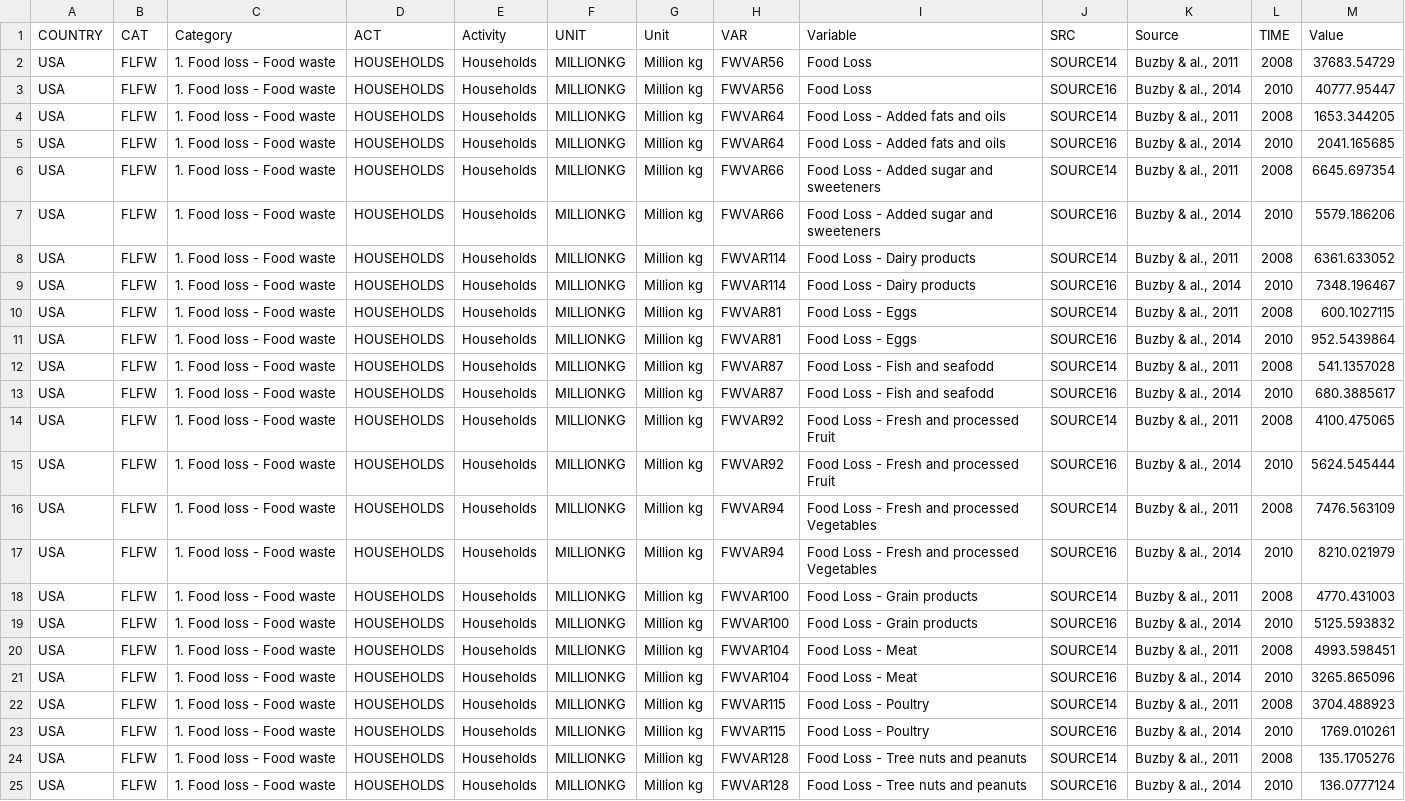
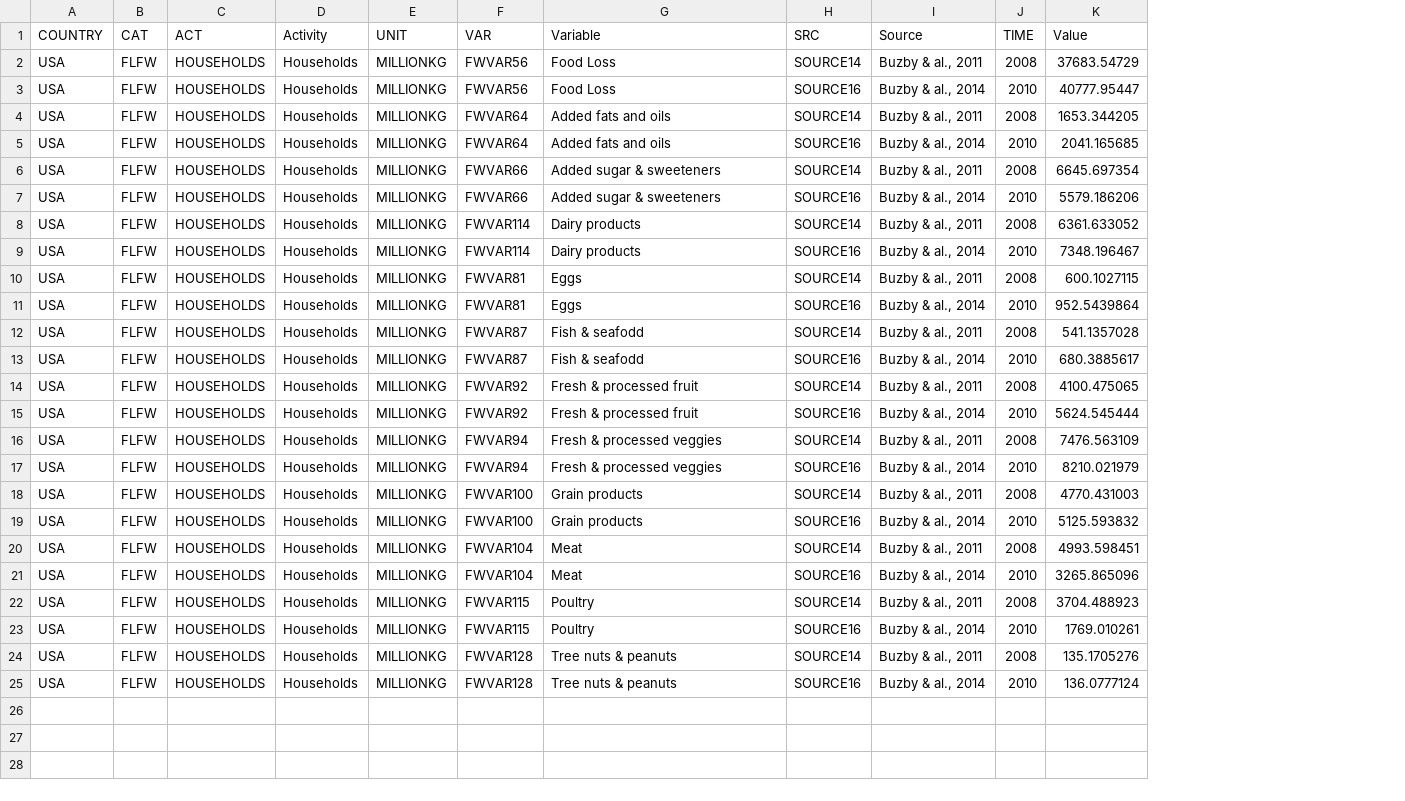
Before and after one commit to jkimpai/foodwaste, a CSV file: us-fw-2008-2010.csv, drawn as a sheet; removed rows and columns are numbered as before the commit, all else as after; the diff names each change by its address in the sheet, - before the commit and + after, or states it on an @@ line.

Commit message:
cleaned up data

```diff
--- a/us-fw-2008-2010.csv
+++ b/us-fw-2008-2010.csv
-column C (Category), rows 2-25: all 1. Food loss - Food waste
-column G (Unit), rows 2-25: all Million kg
-G4:G5 (Variable): Food Loss - Added fats and oils
+G4:G5 (Variable): Added fats and oils
-G6:G7 (Variable): Food Loss - Added sugar and sweeteners
+G6:G7 (Variable): Added sugar & sweeteners
-G8:G9 (Variable): Food Loss - Dairy products
+G8:G9 (Variable): Dairy products
-G10:G11 (Variable): Food Loss - Eggs
+G10:G11 (Variable): Eggs
-G12:G13 (Variable): Food Loss - Fish and seafodd
+G12:G13 (Variable): Fish & seafodd
-G14:G15 (Variable): Food Loss - Fresh and processed Fruit
+G14:G15 (Variable): Fresh & processed fruit
-G16:G17 (Variable): Food Loss - Fresh and processed Vegetables
+G16:G17 (Variable): Fresh & processed veggies
-G18:G19 (Variable): Food Loss - Grain products
+G18:G19 (Variable): Grain products
-G20:G21 (Variable): Food Loss - Meat
+G20:G21 (Variable): Meat
-G22:G23 (Variable): Food Loss - Poultry
+G22:G23 (Variable): Poultry
-G24:G25 (Variable): Food Loss - Tree nuts and peanuts
+G24:G25 (Variable): Tree nuts & peanuts
```
Also changed, not shown: 1 other file.
